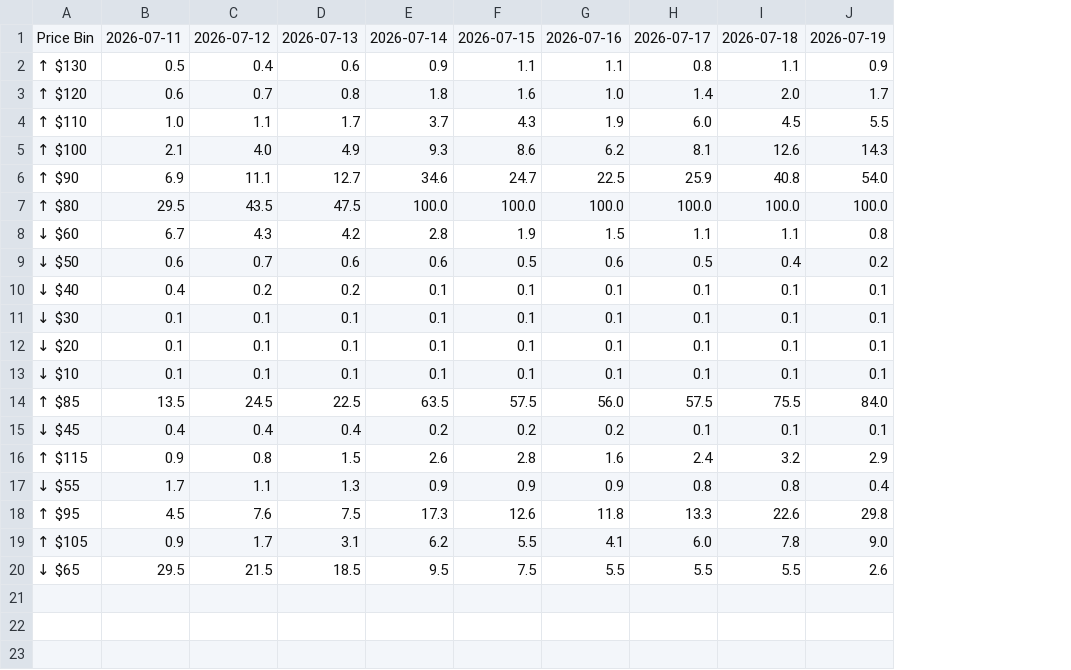
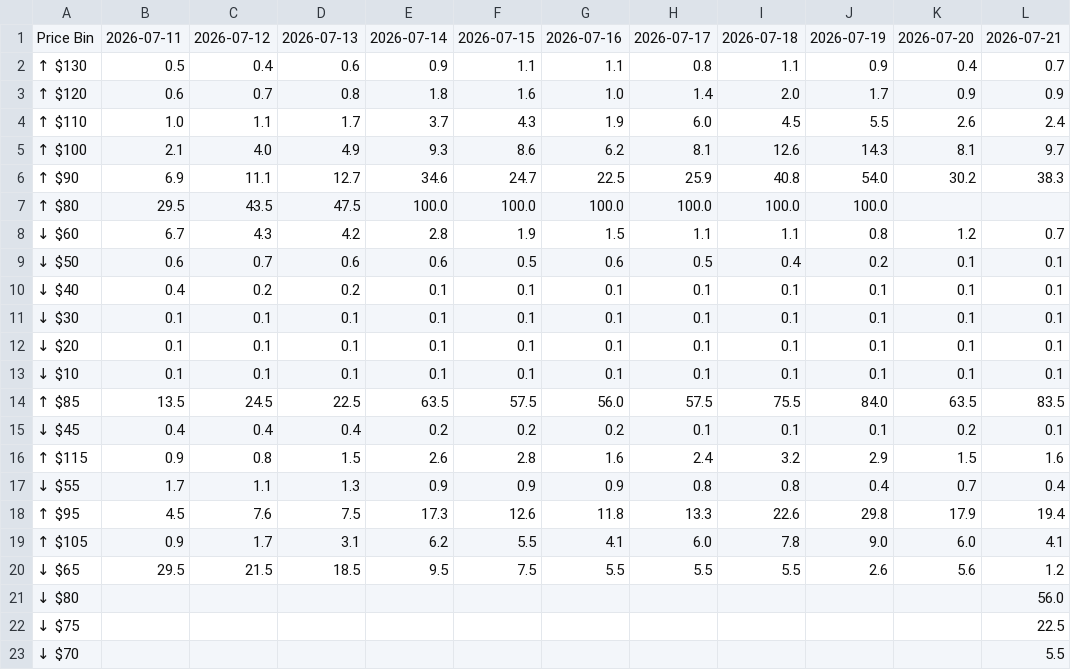
Before and after one commit to Caleblucas1/polymarket-wti-snapshot, a CSV file: wti_july_2026_9am_snapshot.csv, drawn as a sheet; the diff names each change by its address in the sheet, - before the commit and + after, or states it on an @@ line.

Commit message:
Update daily market snapshots

```diff
--- a/wti_july_2026_9am_snapshot.csv
+++ b/wti_july_2026_9am_snapshot.csv
+column K, rows 1-20: 2026-07-20 | 0.4 | 0.9 | 2.6 | 8.1 | 30.2 |  | 1.2 | 0.1 | 0.1 | 0.1 | 0.1 | 0.1 | 63.5 | 0.2 | 1.5 | 0.7 | 17.9 | 6.0 | 5.6
+column L, rows 1-20: 2026-07-21 | 0.7 | 0.9 | 2.4 | 9.7 | 38.3 |  | 0.7 | 0.1 | 0.1 | 0.1 | 0.1 | 0.1 | 83.5 | 0.1 | 1.6 | 0.4 | 19.4 | 4.1 | 1.2
+row 21: ↓ $80 |  |  |  |  |  |  |  |  |  |  | 56.0
+row 22: ↓ $75 |  |  |  |  |  |  |  |  |  |  | 22.5
+row 23: ↓ $70 |  |  |  |  |  |  |  |  |  |  | 5.5
```
